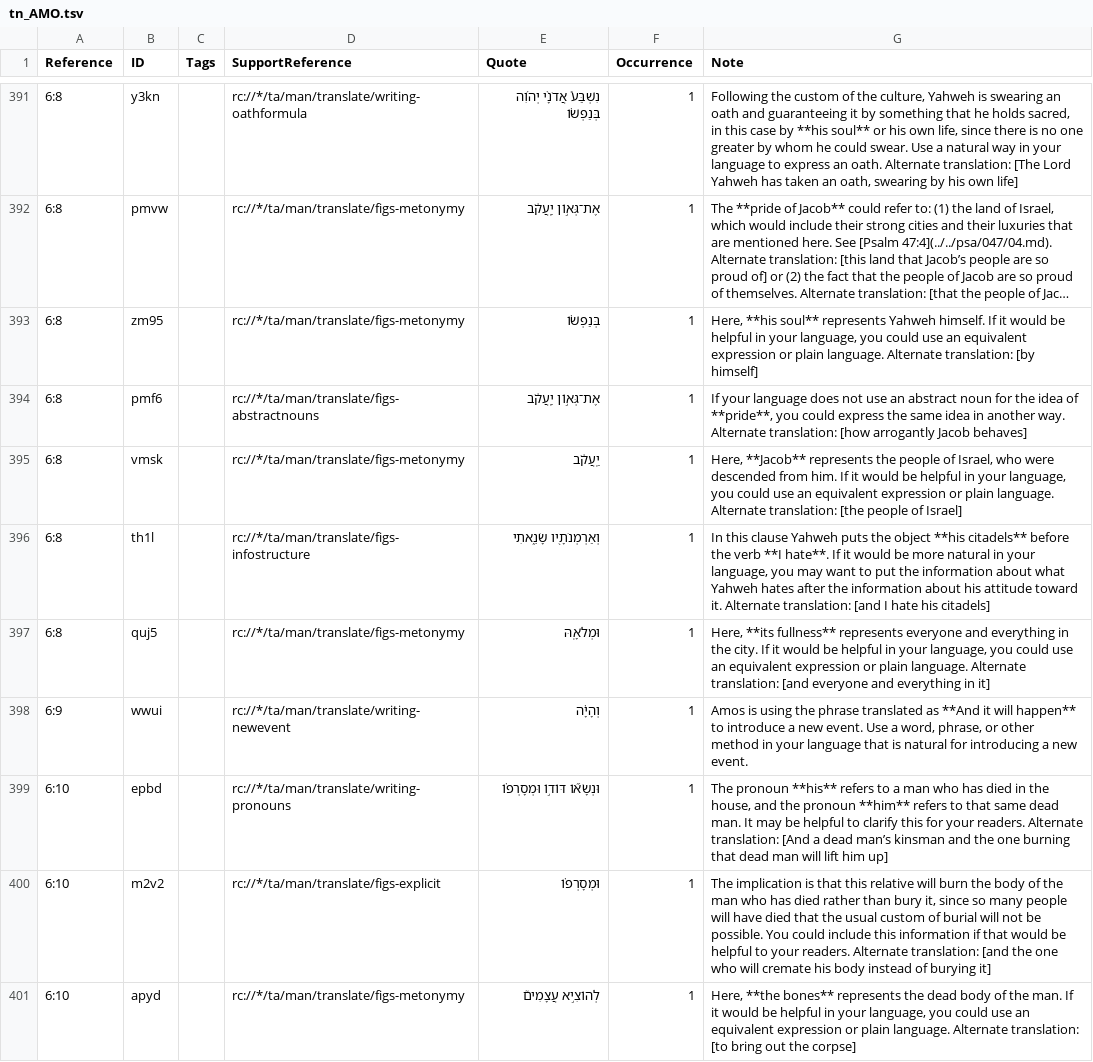
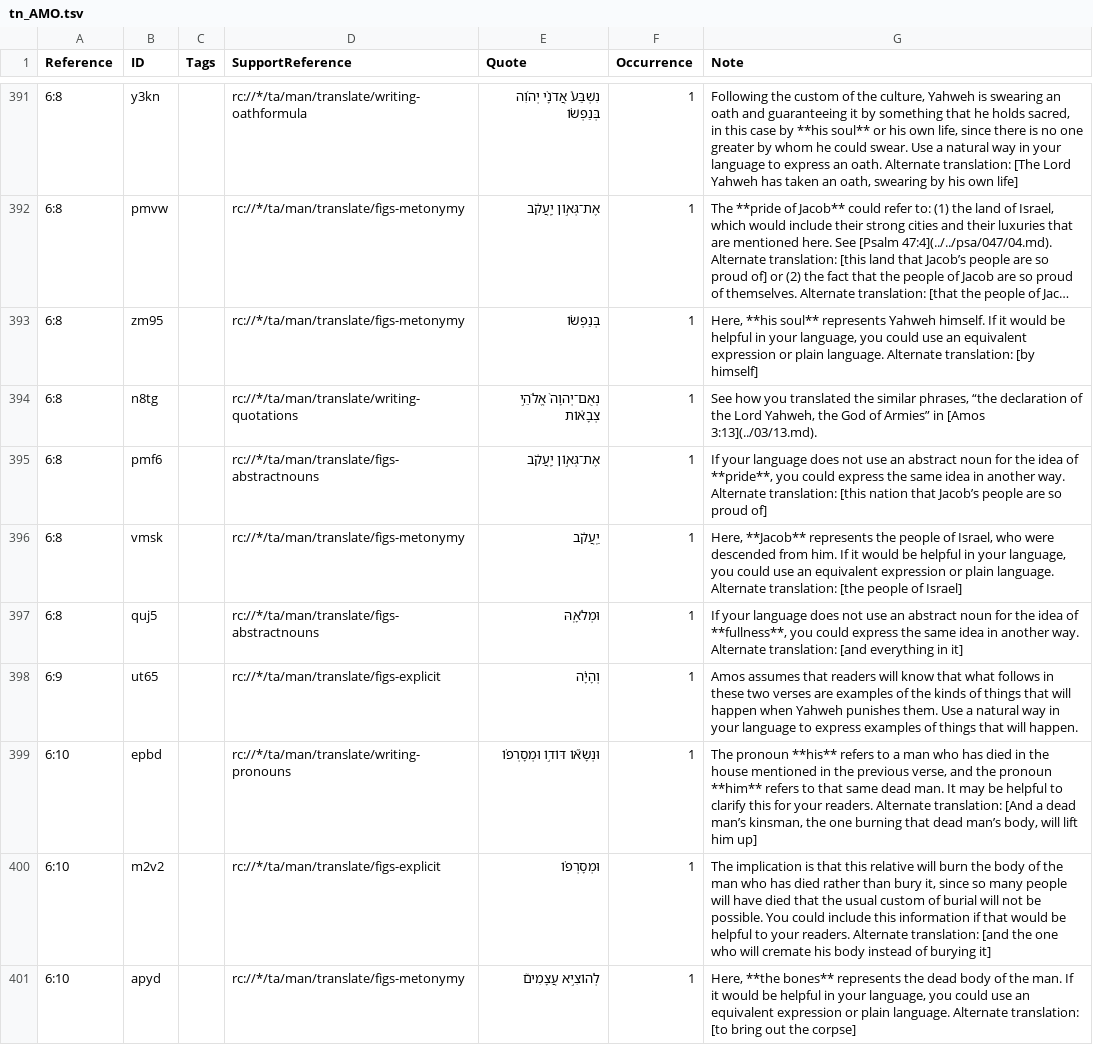
Before and after one commit to ding0t/en_tn, a TSV file: tn_AMO.tsv, drawn as a sheet; only a part is shown, gaps mark what is left out; long unchanged cells end in …; removed rows and columns are numbered as before the commit, all else as after; the diff covers the shown part only; the diff names each change by its address in the sheet, - before the commit and + after, or states it on an @@ line.

Commit message:
bible-editor: AMO tn → master (#7557)
Co-authored-by: Benjamin Wright <9089+deferredreward@noreply.door43.org>

```diff
--- a/tn_AMO.tsv
+++ b/tn_AMO.tsv
+row 394: 6:8 | n8tg |  | rc://*/ta/man/translate/writing-quotations | נְאֻם־יְהוָה֙ אֱלֹהֵ֣י צְבָא֔וֹת | 1 | See how you translated the similar phrases, “the declaration of the Lord Yahweh, the God of Armies” in [Amos 3:13](../03/13.md).
-G395 (Note): …Alternate translation: [how arrogantly Jacob behaves]
+G395 (Note): …Alternate translation: [this nation that Jacob’s people are so proud of]
-row 396: 6:8 | th1l |  | rc://*/ta/man/translate/figs-infostructure | וְאַרְמְנֹתָ֖יו שָׂנֵ֑אתִי | 1 | In this clause Yahweh puts the object **his citadels** before the verb **I hate**. If it would be more natural in your language, you may want to put the information about what Yahweh hates after the information about his attitude toward it. Alternate translation: [and I hate his citadels]
-D397 (SupportReference): rc://*/ta/man/translate/figs-metonymy
+D397 (SupportReference): rc://*/ta/man/translate/figs-abstractnouns
-G397 (Note): Here, **its fullness** represents everyone and everything in the city. If it would be helpful in your language, you could use an equivalent expression or plain language. Alternate translation: [and everyone and everything in…
+G397 (Note): If your language does not use an abstract noun for the idea of **fullness**, you could express the same idea in another way. Alternate translation: [and everything in…
-B398 (ID): wwui
+B398 (ID): ut65
-D398 (SupportReference): rc://*/ta/man/translate/writing-newevent
+D398 (SupportReference): rc://*/ta/man/translate/figs-explicit
-G398 (Note): Amos is using the phrase translated as **And it will happen** to introduce a new event. Use a word, phrase, or other method in your language that is natural for introducing a new event.
+G398 (Note): Amos assumes that readers will know that what follows in these two verses are examples of the kinds of things that will happen when Yahweh punishes them. Use a natural way in your language to express examples of things that will happen.
-G399 (Note): …in the house, and the pronoun **him** refers to that same dead man. It may be helpful to clarify this for your readers. Alternate translation: [And a dead man’s kinsman and the one burning that dead man will lift…
+G399 (Note): …in the house mentioned in the previous verse, and the pronoun **him** refers to that same dead man. It may be helpful to clarify this for your readers. Alternate translation: [And a dead man’s kinsman, the one burning that dead man’s body, will lift…
```
Also changed, not shown: 4 added rows, 6 removed rows, 1 moved row and 24 edited cells elsewhere in this file.
